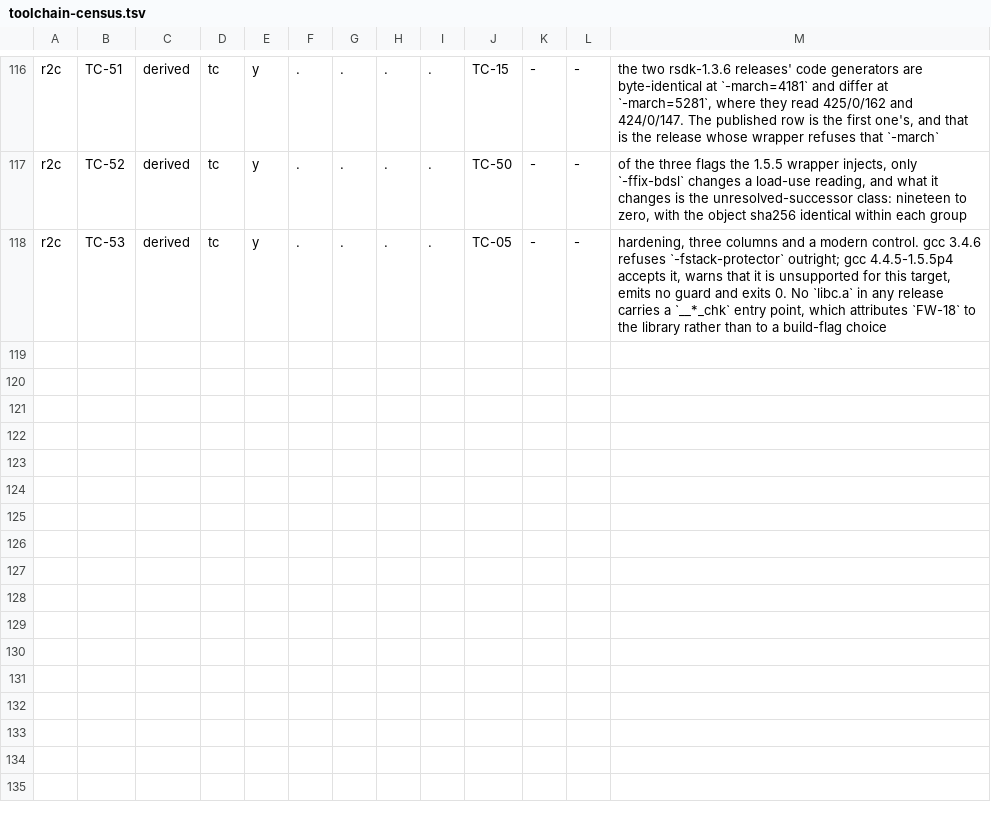
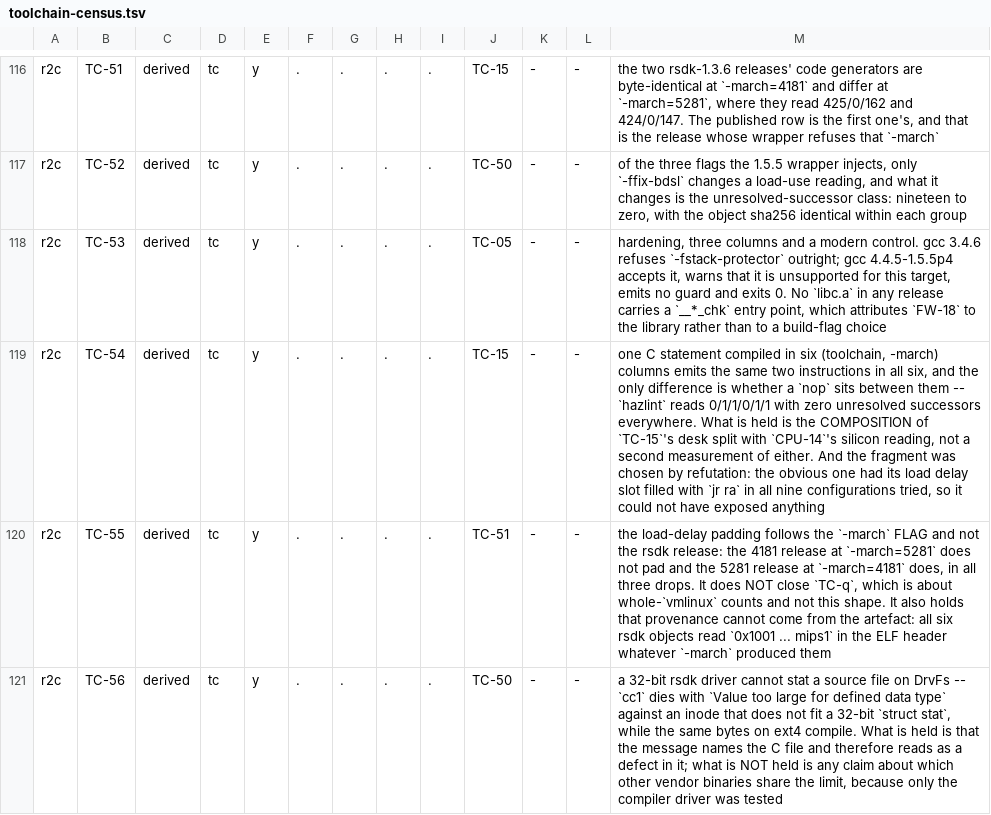
Before and after one commit to Jhongwe1/router-customFW, a TSV file: tools/toolchain-census.tsv, drawn as a sheet; only a part is shown, gaps mark what is left out.

```diff
--- a/tools/toolchain-census.tsv
+++ b/tools/toolchain-census.tsv
@@ -118 +118,4 @@ r2c	TC-52	derived	tc	y	.	.	.	.	TC-50	-	-	of the three flags the 1.5.5 wrapper in
 r2c	TC-53	derived	tc	y	.	.	.	.	TC-05	-	-	hardening, three columns and a modern control. gcc 3.4.6 refuses `-fstack-protector` outright; gcc 4.4.5-1.5.5p4 accepts it, warns that it is unsupported for this target, emits no guard and exits 0. No `libc.a` in any release carries a `__*_chk` entry point, which attributes `FW-18` to the library rather than to a build-flag choice
+r2c	TC-54	derived	tc	y	.	.	.	.	TC-15	-	-	one C statement compiled in six (toolchain, -march) columns emits the same two instructions in all six, and the only difference is whether a `nop` sits between them -- `hazlint` reads 0/1/1/0/1/1 with zero unresolved successors everywhere. What is held is the COMPOSITION of `TC-15`'s desk split with `CPU-14`'s silicon reading, not a second measurement of either. And the fragment was chosen by refutation: the obvious one had its load delay slot filled with `jr ra` in all nine configurations tried, so it could not have exposed anything
+r2c	TC-55	derived	tc	y	.	.	.	.	TC-51	-	-	the load-delay padding follows the `-march` FLAG and not the rsdk release: the 4181 release at `-march=5281` does not pad and the 5281 release at `-march=4181` does, in all three drops. It does NOT close `TC-q`, which is about whole-`vmlinux` counts and not this shape. It also holds that provenance cannot come from the artefact: all six rsdk objects read `0x1001 ... mips1` in the ELF header whatever `-march` produced them
+r2c	TC-56	derived	tc	y	.	.	.	.	TC-50	-	-	a 32-bit rsdk driver cannot stat a source file on DrvFs -- `cc1` dies with `Value too large for defined data type` against an inode that does not fit a 32-bit `struct stat`, while the same bytes on ext4 compile. What is held is that the message names the C file and therefore reads as a defect in it; what is NOT held is any claim about which other vendor binaries share the limit, because only the compiler driver was tested
```
Also changed, not shown: 2 other files.
